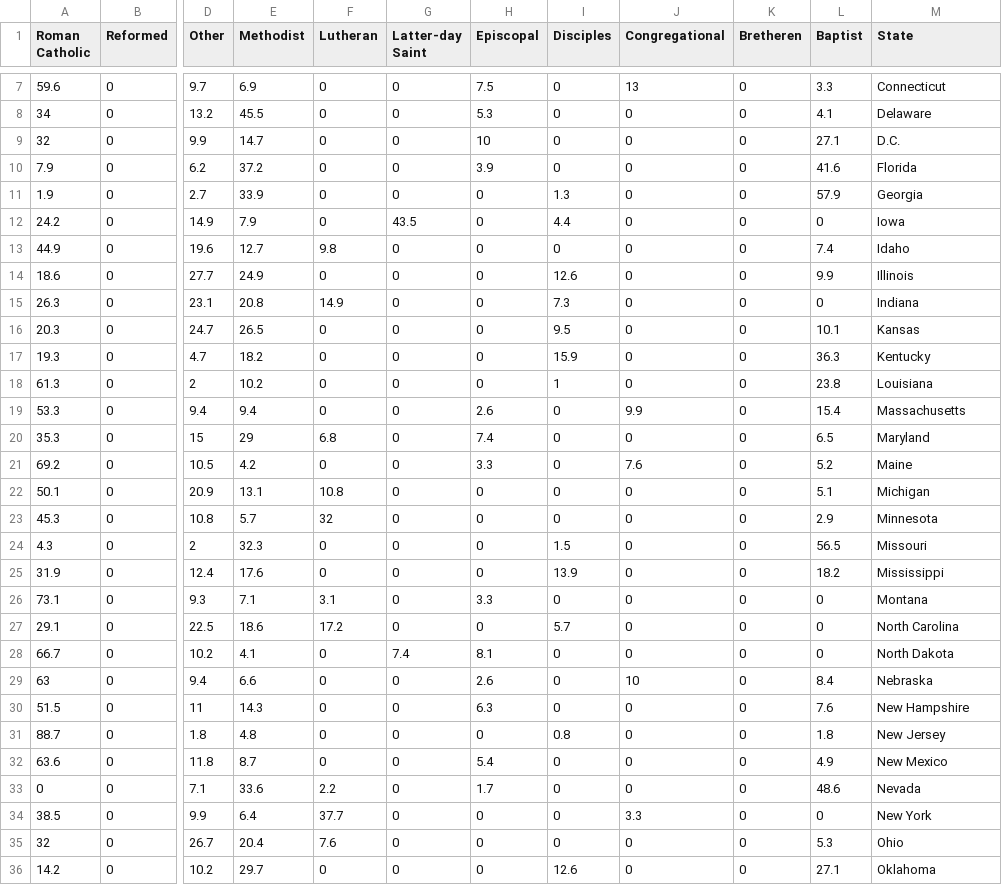
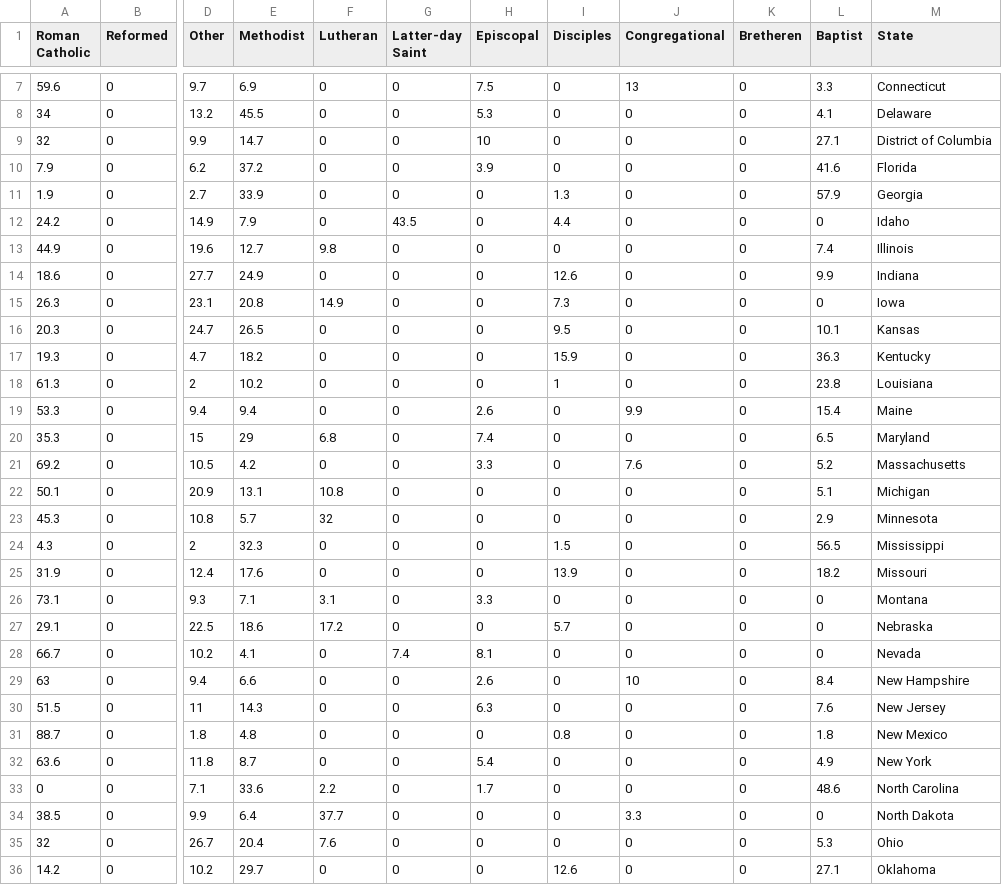
Before and after one commit to lauraneckstein/lauraneckstein.github.io, a CSV file: religioncensus/data1.csv, drawn as a sheet; only a part is shown, gaps mark what is left out; the diff covers the shown part only; the diff names each change by its address in the sheet, - before the commit and + after, or states it on an @@ line.

```diff
--- a/religioncensus/data1.csv
+++ b/religioncensus/data1.csv
-M9 (State): D.C.
+M9 (State): District of Columbia
-M12 (State): Iowa
+M12 (State): Idaho
-M13 (State): Idaho
+M13 (State): Illinois
-M14 (State): Illinois
+M14 (State): Indiana
-M15 (State): Indiana
+M15 (State): Iowa
-M19 (State): Massachusetts
+M19 (State): Maine
-M21 (State): Maine
+M21 (State): Massachusetts
-M24 (State): Missouri
+M24 (State): Mississippi
-M25 (State): Mississippi
+M25 (State): Missouri
-M27 (State): North Carolina
+M27 (State): Nebraska
-M28 (State): North Dakota
+M28 (State): Nevada
-M29 (State): Nebraska
+M29 (State): New Hampshire
-M30 (State): New Hampshire
+M30 (State): New Jersey
-M31 (State): New Jersey
+M31 (State): New Mexico
-M32 (State): New Mexico
+M32 (State): New York
-M33 (State): Nevada
+M33 (State): North Carolina
-M34 (State): New York
+M34 (State): North Dakota
```
Also changed, not shown: 4 edited cells elsewhere in this file, 1 other file.
